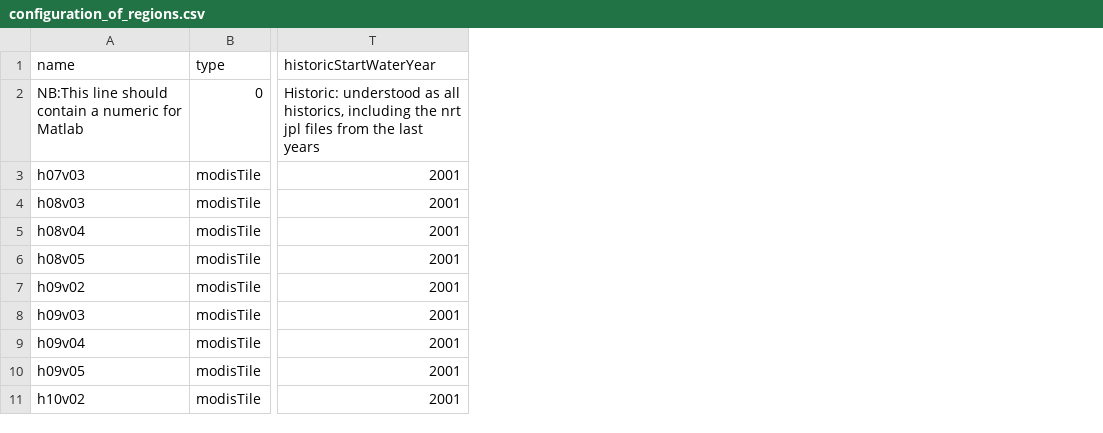
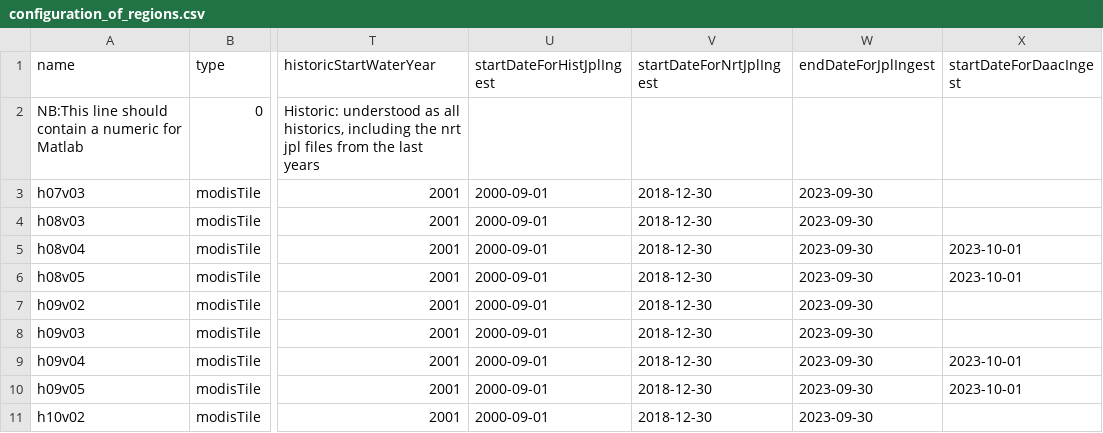
Before and after one commit to RittgerLabGroup/SPIRES_2025_0_1, a CSV file: tbx/conf/configuration_of_regions.csv, drawn as a sheet; only a part is shown, gaps mark what is left out; the diff names each change by its address in the sheet, - before the commit and + after, or states it on an @@ line.

Commit message:
conf_regions: add fields startDateForHistJplIngest,startDateForNrtJplIngest,endDateForJplIngest,startDateForDaacIngest

```diff
--- a/tbx/conf/configuration_of_regions.csv
+++ b/tbx/conf/configuration_of_regions.csv
+column U (startDateForHistJplIngest), rows 3-11: all 2000-09-01
+column V (startDateForNrtJplIngest), rows 3-11: all 2018-12-30
+column W (endDateForJplIngest), rows 3-11: all 2023-09-30
+column X (startDateForDaacIngest), rows 5-10: 2023-10-01 | 2023-10-01 |  |  | 2023-10-01 | 2023-10-01
```
